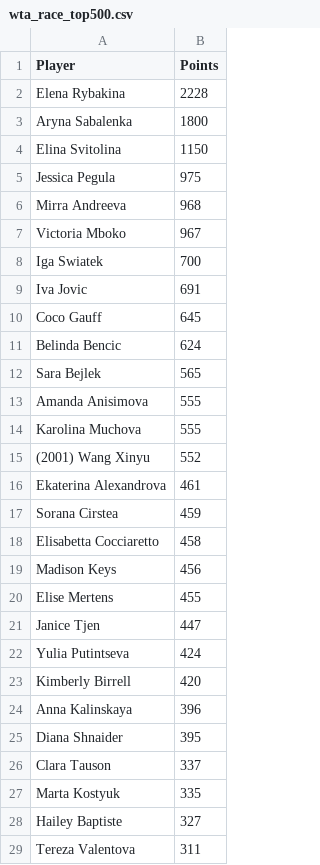
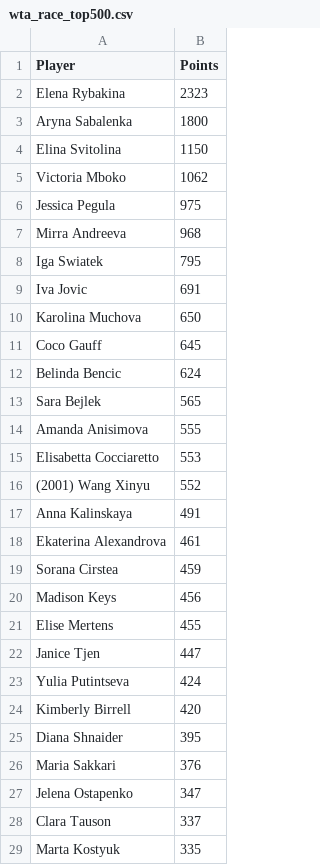
Before and after one commit to peterblum20/ATP-Race-Data, a CSV file: wta_race_top500.csv, drawn as a sheet; only a part is shown; the shorter side is filled out with more unchanged rows; the diff covers the shown part only.

```diff
--- a/wta_race_top500.csv
+++ b/wta_race_top500.csv
@@ -1,10 +1,11 @@
 Player,Points
-Elena Rybakina,2228
+Elena Rybakina,2323
 Aryna Sabalenka,1800
 Elina Svitolina,1150
+Victoria Mboko,1062
 Jessica Pegula,975
 Mirra Andreeva,968
-Victoria Mboko,967
-Iga Swiatek,700
+Iga Swiatek,795
 Iva Jovic,691
+Karolina Muchova,650
 Coco Gauff,645
@@ -13,7 +14,7 @@ Sara Bejlek,565
 Amanda Anisimova,555
-Karolina Muchova,555
+Elisabetta Cocciaretto,553
 (2001) Wang Xinyu,552
+Anna Kalinskaya,491
 Ekaterina Alexandrova,461
 Sorana Cirstea,459
-Elisabetta Cocciaretto,458
 Madison Keys,456
@@ -23,4 +24,5 @@ Yulia Putintseva,424
 Kimberly Birrell,420
-Anna Kalinskaya,396
 Diana Shnaider,395
+Maria Sakkari,376
+Jelena Ostapenko,347
 Clara Tauson,337
```
Also changed, not shown: 4 added rows and 6 removed rows elsewhere in this file, atp_race_top500.csv.
